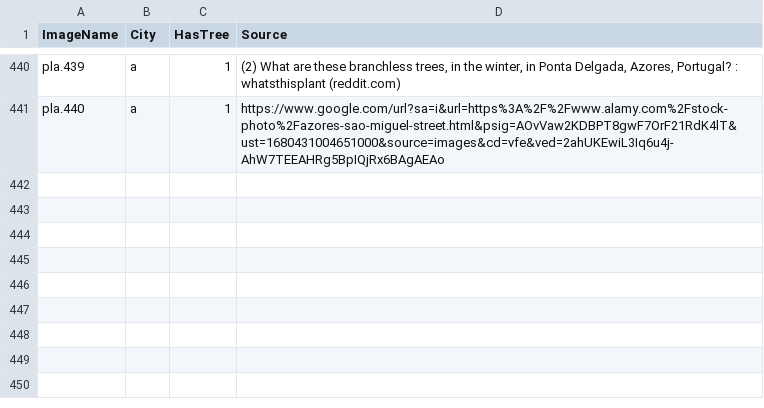
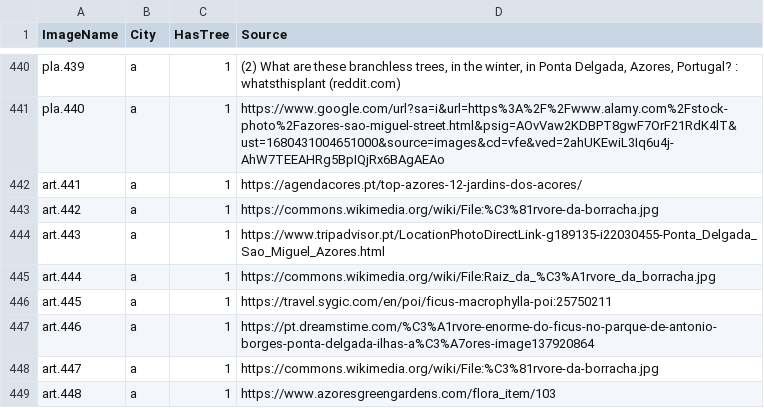
Before and after one commit to westrany/Tree-Species-Classification-with-Deep-Learning, a CSV file: ImageSource.csv, drawn as a sheet; only a part is shown, gaps mark what is left out.

```diff
--- a/ImageSource.csv
+++ b/ImageSource.csv
@@ -441 +441,9 @@ pla.439,a,1,"(2) What are these branchless trees, in the winter, in Ponta Delgad
 pla.440,a,1,https://www.google.com/url?sa=i&url=https%3A%2F%2Fwww.alamy.com%2Fstock-photo%2Fazores-sao-miguel-street.html&psig=AOvVaw2KDBPT8gwF7OrF21RdK4lT&ust=1680431004651000&source=images&cd=vfe&ved=2ahUKEwiL3Iq6u4j-AhW7TEEAHRg5BpIQjRx6BAgAEAo
+art.441,a,1,https://agendacores.pt/top-azores-12-jardins-dos-acores/
+art.442,a,1,https://commons.wikimedia.org/wiki/File:%C3%81rvore-da-borracha.jpg
+art.443,a,1,https://www.tripadvisor.pt/LocationPhotoDirectLink-g189135-i22030455-Ponta_Delgada_Sao_Miguel_Azores.html
+art.444,a,1,https://commons.wikimedia.org/wiki/File:Raiz_da_%C3%A1rvore_da_borracha.jpg
+art.445,a,1,https://travel.sygic.com/en/poi/ficus-macrophylla-poi:25750211
+art.446,a,1,https://pt.dreamstime.com/%C3%A1rvore-enorme-do-ficus-no-parque-de-antonio-borges-ponta-delgada-ilhas-a%C3%A7ores-image137920864
+art.447,a,1,https://commons.wikimedia.org/wiki/File:%C3%81rvore-da-borracha.jpg
+art.448,a,1,https://www.azoresgreengardens.com/flora_item/103
```
Also changed, not shown: 8 other files.
